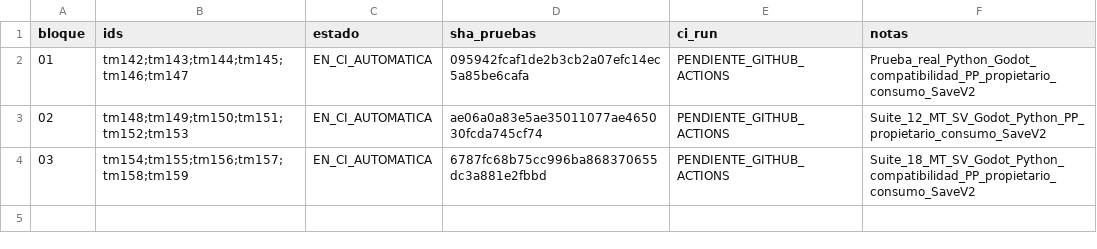
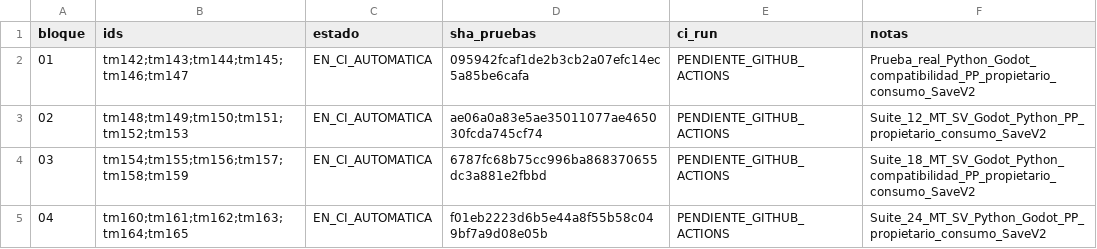
Before and after one commit to danielmariabardillo1412-creator/pokemon-calvo-, a CSV file: docs/coordination/items_parallel_v1/reports/W05/CAMP_005_PROGRESO.csv, drawn as a sheet.

Commit message:
test(w05): CAMP005 registrar bloque04 y activar CI 24 MT

```diff
--- a/docs/coordination/items_parallel_v1/reports/W05/CAMP_005_PROGRESO.csv
+++ b/docs/coordination/items_parallel_v1/reports/W05/CAMP_005_PROGRESO.csv
@@ -4 +4,2 @@ bloque,ids,estado,sha_pruebas,ci_run,notas
 03,tm154;tm155;tm156;tm157;tm158;tm159,EN_CI_AUTOMATICA,6787fc68b75cc996ba868370655dc3a881e2fbbd,PENDIENTE_GITHUB_ACTIONS,Suite_18_MT_SV_Godot_Python_compatibilidad_PP_propietario_consumo_SaveV2
+04,tm160;tm161;tm162;tm163;tm164;tm165,EN_CI_AUTOMATICA,f01eb2223d6b5e44a8f55b58c049bf7a9d08e05b,PENDIENTE_GITHUB_ACTIONS,Suite_24_MT_SV_Python_Godot_PP_propietario_consumo_SaveV2
```
